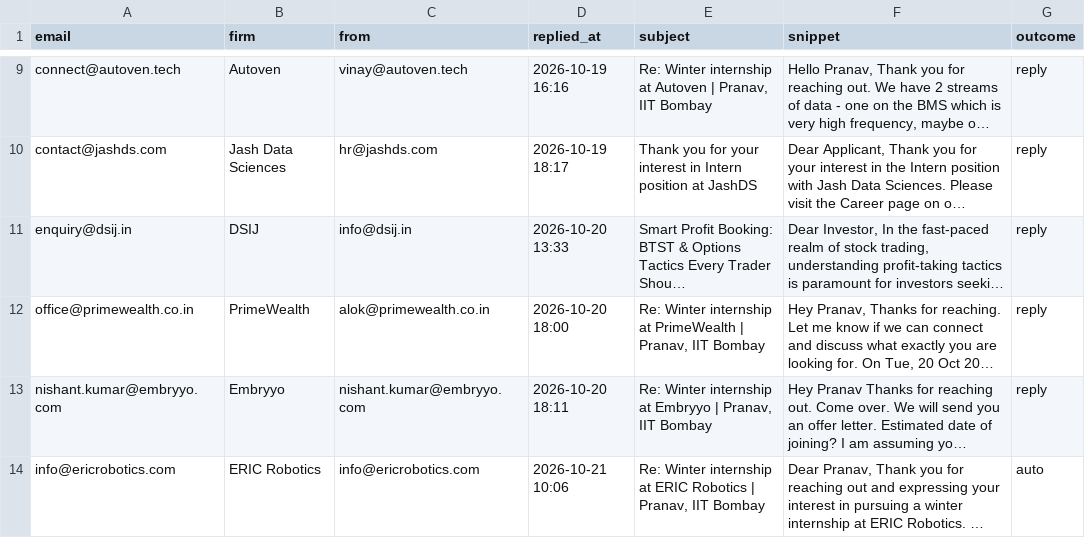
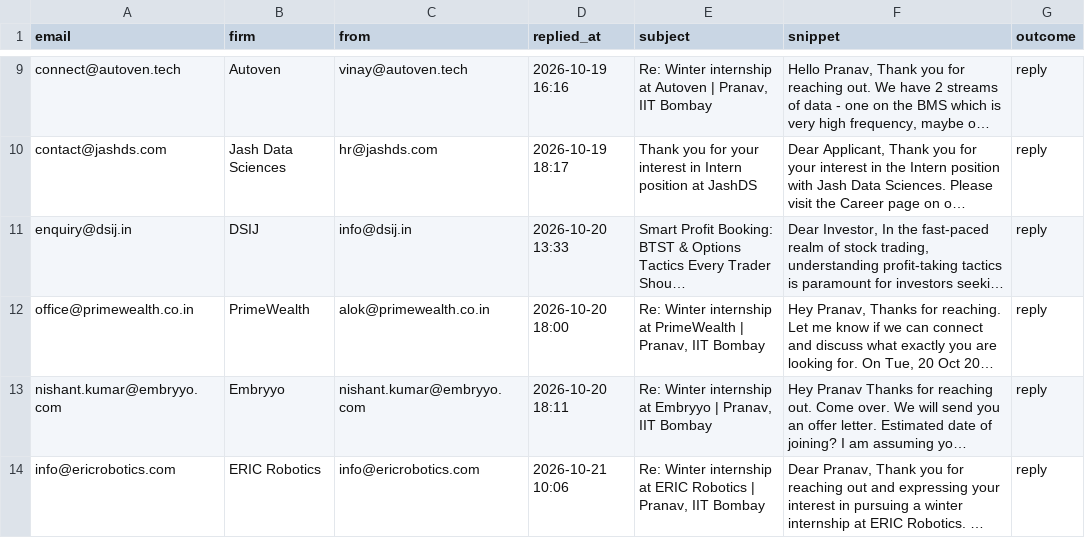
Before and after one commit to pranav-jaju/pune-internship-outreach, a CSV file: data/replies.csv, drawn as a sheet; only a part is shown, gaps mark what is left out; long unchanged cells end in …; the diff names each change by its address in the sheet, - before the commit and + after, or states it on an @@ line.

```diff
--- a/data/replies.csv
+++ b/data/replies.csv
-G14 (outcome): auto
+G14 (outcome): reply
```
Also changed, not shown: data/bounces.csv.
